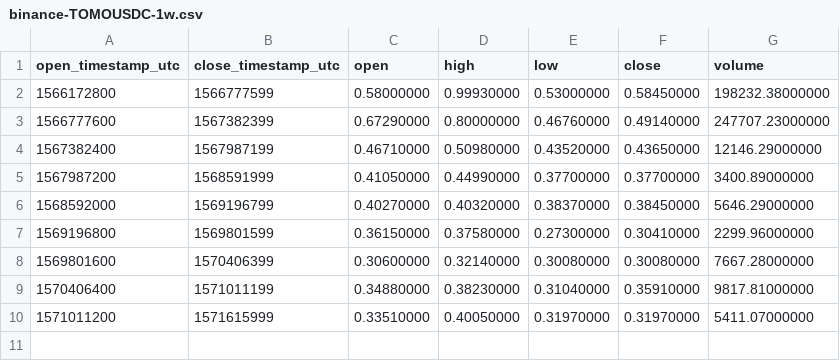
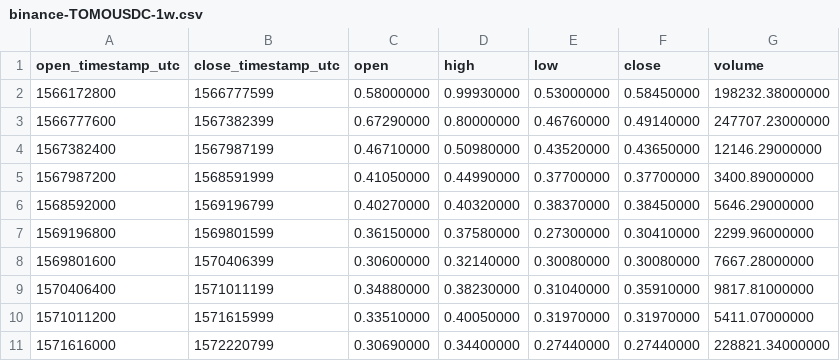
Before and after one commit to cryptobigbro/binance-TOMOUSDC, a CSV file: binance-TOMOUSDC-1w.csv, drawn as a sheet.

```diff
--- a/binance-TOMOUSDC-1w.csv
+++ b/binance-TOMOUSDC-1w.csv
@@ -10 +10,2 @@ open_timestamp_utc,close_timestamp_utc,open,high,low,close,volume
 1571011200,1571615999,0.33510000,0.40050000,0.31970000,0.31970000,5411.07000000
+1571616000,1572220799,0.30690000,0.34400000,0.27440000,0.27440000,228821.34000000
```
Also changed, not shown: binance-TOMOUSDC-1d.csv, binance-TOMOUSDC-1h.csv.
